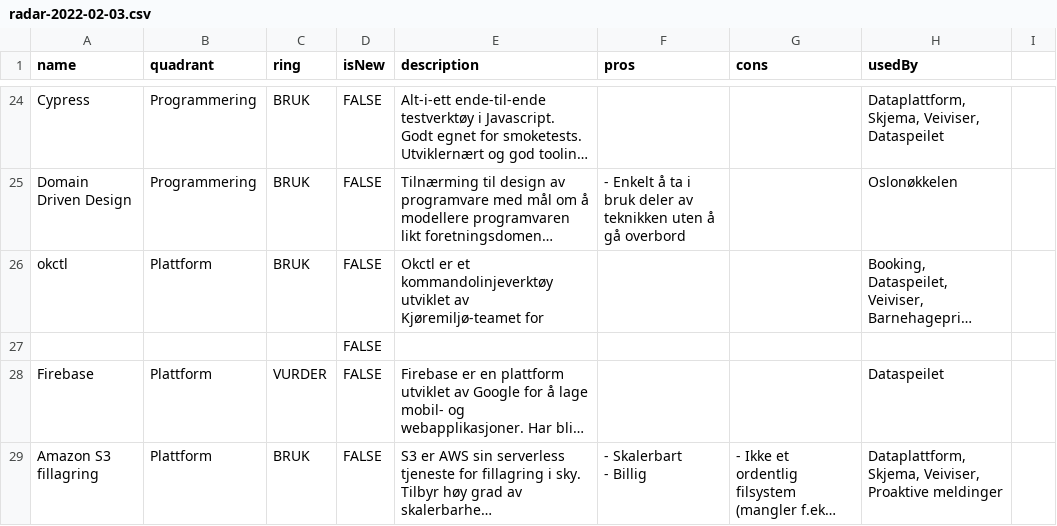
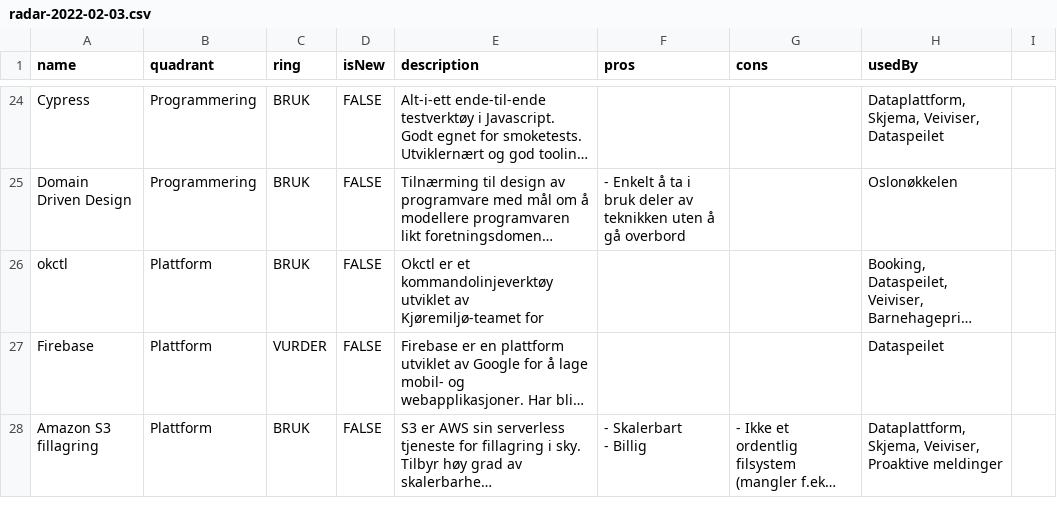
Before and after one commit to thoughtworks/build-your-own-radar, a CSV file: data/radar-2022-02-03.csv, drawn as a sheet; only a part is shown, gaps mark what is left out; long unchanged cells end in …; the diff names each change by its address in the sheet, - before the commit and + after, or states it on an @@ line.

Commit message:
Update radar-2022-02-03.csv

```diff
--- a/data/radar-2022-02-03.csv
+++ b/data/radar-2022-02-03.csv
-row 27:  |  |  | FALSE
```
